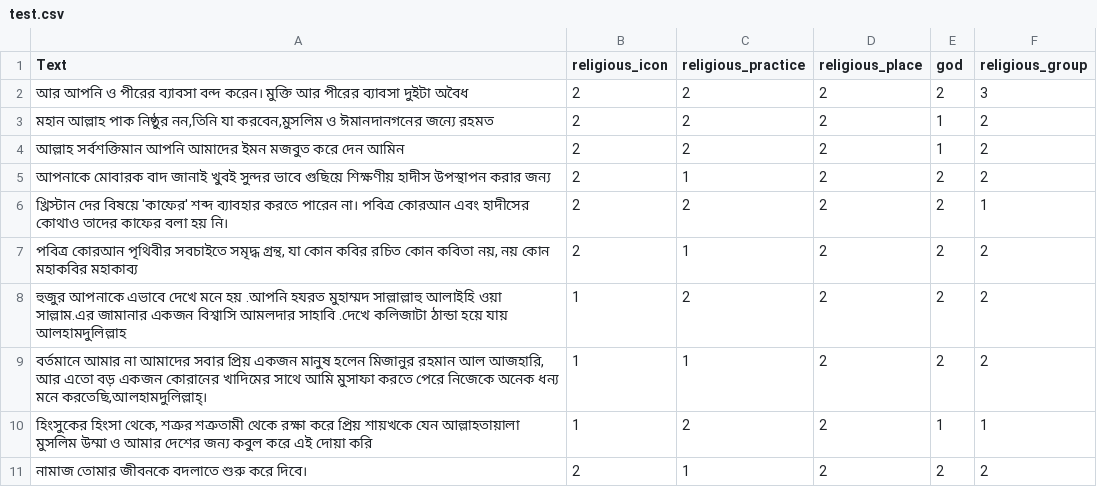
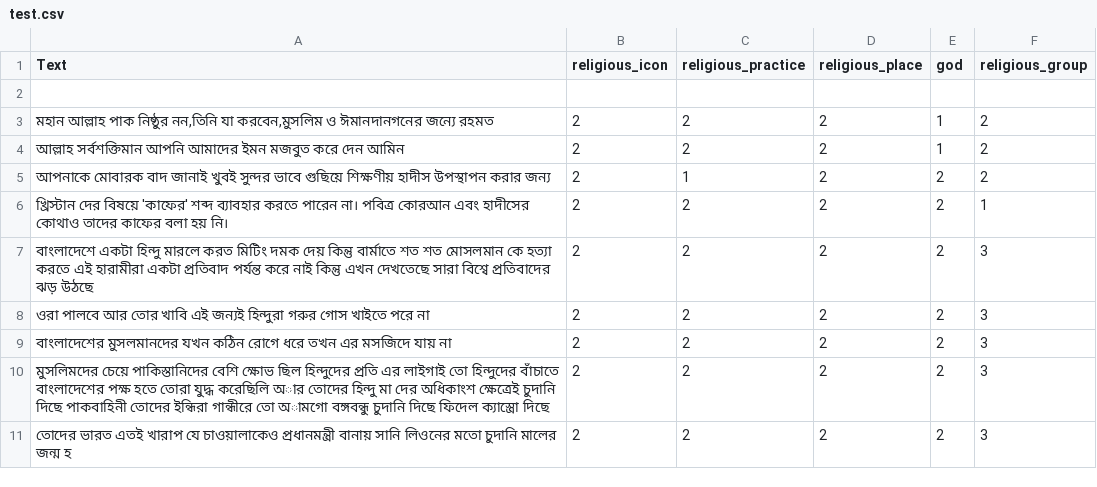
Before and after one commit to Sahim98/Aspect-Category-based-Sentiment-Analysis, a CSV file: test.csv, drawn as a sheet.

Commit message:
Update test.csv

```diff
--- a/test.csv
+++ b/test.csv
@@ -1,3 +1,3 @@
 Text,religious_icon,religious_practice,religious_place,god,religious_group
-আর আপনি ও পীরের ব্যাবসা বন্দ করেন। মুক্তি আর পীরের ব্যাবসা দুইটা অবৈধ,2,2,2,2,3
+
 "মহান আল্লাহ পাক নিষ্ঠুর নন,তিনি যা করবেন,মুসলিম ও ঈমানদানগনের জন্যে রহমত",2,2,2,1,2
@@ -6,6 +6,6 @@ Text,religious_icon,religious_practice,religious_place,god,religious_group
 খ্রিস্টান দের বিষয়ে 'কাফের' শব্দ ব্যাবহার করতে পারেন না। পবিত্র কোরআন এবং হাদীসের কোথাও তাদের কাফের বলা হয় নি।,2,2,2,2,1
-"পবিত্র কোরআন পৃথিবীর সবচাইতে সমৃদ্ধ গ্রন্থ, যা কোন কবির রচিত কোন কবিতা নয়, নয় কোন মহাকবির মহাকাব্য",2,1,2,2,2
-হুজুর আপনাকে এভাবে দেখে মনে হয় .আপনি হযরত মুহাম্মদ সাল্লাল্লাহু আলাইহি ওয়া সাল্লাম.এর জামানার একজন বিশ্বাসি আমলদার সাহাবি .দেখে কলিজাটা ঠান্ডা হয়ে যায় আলহামদুলিল্লাহ,1,2,2,2,2
-"বর্তমানে আমার না আমাদের সবার প্রিয় একজন মানুষ হলেন মিজানুর রহমান আল আজহারি, আর এতো বড় একজন কোরানের খাদিমের সাথে আমি মুসাফা করতে পেরে নিজেকে অনেক ধন্য মনে করতেছি,আলহামদুলিল্লাহ্।",1,1,2,2,2
-"হিংসুকের হিংসা থেকে, শত্রুর শত্রুতামী থেকে রক্ষা করে প্রিয় শায়খকে যেন আল্লাহতায়ালা মুসলিম উম্মা ও আমার দেশের জন্য কবুল করে এই দোয়া করি",1,2,2,1,1
-নামাজ তোমার জীবনকে বদলাতে শুরু করে দিবে।,2,1,2,2,2
+বাংলাদেশে একটা হিন্দু মারলে করত মিটিং দমক দেয় কিন্তু বার্মাতে শত শত মোসলমান কে হত্যা করতে এই হারামীরা একটা প্রতিবাদ পর্যন্ত করে নাই কিন্তু এখন দেখতেছে সারা বিশ্বে প্রতিবাদের ঝড় উঠছে,2,2,2,2,3
+ওরা পালবে আর তোর খাবি এই জন্যই হিন্দুরা গরুর গোস খাইতে পরে না,2,2,2,2,3
+বাংলাদেশের মুসলমানদের যখন কঠিন রোগে ধরে তখন এর মসজিদে যায় না,2,2,2,2,3
+মুসলিমদের চেয়ে পাকিস্তানিদের বেশি ক্ষোভ ছিল হিন্দুদের প্রতি এর লাইগাই তো হিন্দুদের বাঁচাতে বাংলাদেশের পক্ষ হতে তোরা যুদ্ধ করেছিলি অার তোদের হিন্দু মা দের অধিকাংশ ক্ষেত্রেই চুদানি দিছে পাকবাহিনী তোদের ইন্ধিরা গান্ধীরে তো অামগো বঙ্গবন্ধু চুদানি দিছে ফিদেল ক্যাস্ত্রো দিছে,2,2,2,2,3
+তোদের ভারত এতই খারাপ যে চাওয়ালাকেও প্রধানমন্ত্রী বানায় সানি লিওনের মতো চুদানি মালের জন্ম হ,2,2,2,2,3
```
